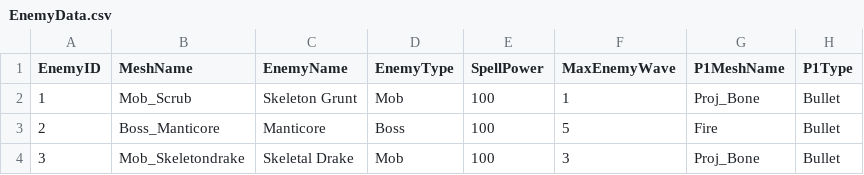
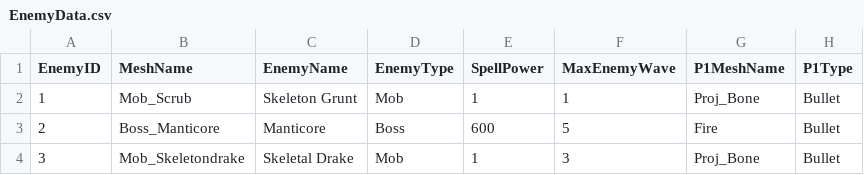
Before and after one commit to HalcionCyanide/SP3_T14N, a CSV file: Base/DrivenFiles/EnemyData.csv, drawn as a sheet; only a part is shown; the diff names each change by its address in the sheet, - before the commit and + after, or states it on an @@ line.

```diff
--- a/Base/DrivenFiles/EnemyData.csv
+++ b/Base/DrivenFiles/EnemyData.csv
-E2 (SpellPower): 100
+E2 (SpellPower): 1
-E3 (SpellPower): 100
+E3 (SpellPower): 600
-E4 (SpellPower): 100
+E4 (SpellPower): 1
```
Also changed, not shown: Base/DrivenFiles/NewPlayerSave.csv, Base/DrivenFiles/PlayerSave1.csv, 10 other files.
